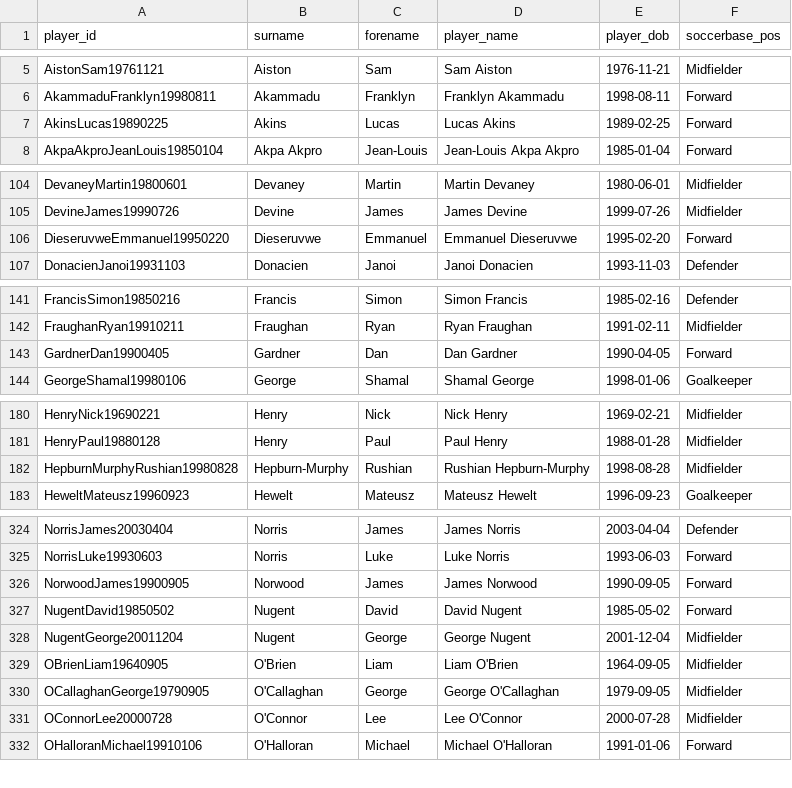
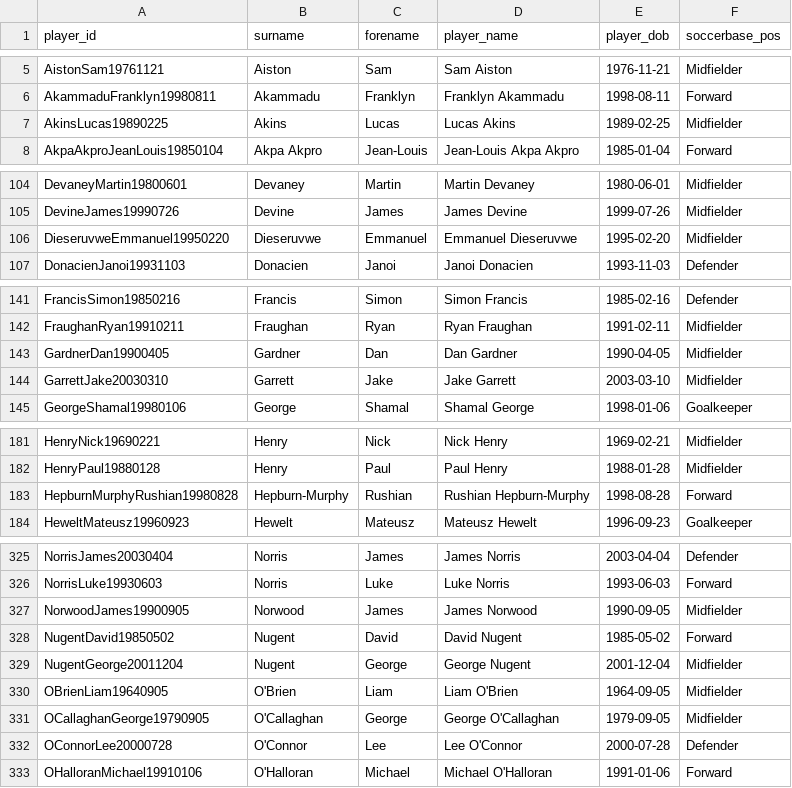
Before and after one commit to petebrown/wrangle-player-positions, a CSV file: output/soccerbase.csv, drawn as a sheet; only a part is shown, gaps mark what is left out; the diff covers the shown part only.

```diff
--- a/output/soccerbase.csv
+++ b/output/soccerbase.csv
@@ -6,3 +6,3 @@ AistonSam19761121,Aiston,Sam,Sam Aiston,1976-11-21,Midfielder
 AkammaduFranklyn19980811,Akammadu,Franklyn,Franklyn Akammadu,1998-08-11,Forward
-AkinsLucas19890225,Akins,Lucas,Lucas Akins,1989-02-25,Forward
+AkinsLucas19890225,Akins,Lucas,Lucas Akins,1989-02-25,Midfielder
 AkpaAkproJeanLouis19850104,Akpa Akpro,Jean-Louis,Jean-Louis Akpa Akpro,1985-01-04,Forward
@@ -105,3 +105,3 @@ DevaneyMartin19800601,Devaney,Martin,Martin Devaney,1980-06-01,Midfielder
 DevineJames19990726,Devine,James,James Devine,1999-07-26,Midfielder
-DieseruvweEmmanuel19950220,Dieseruvwe,Emmanuel,Emmanuel Dieseruvwe,1995-02-20,Forward
+DieseruvweEmmanuel19950220,Dieseruvwe,Emmanuel,Emmanuel Dieseruvwe,1995-02-20,Midfielder
 DonacienJanoi19931103,Donacien,Janoi,Janoi Donacien,1993-11-03,Defender
@@ -142,3 +142,4 @@ FrancisSimon19850216,Francis,Simon,Simon Francis,1985-02-16,Defender
 FraughanRyan19910211,Fraughan,Ryan,Ryan Fraughan,1991-02-11,Midfielder
-GardnerDan19900405,Gardner,Dan,Dan Gardner,1990-04-05,Forward
+GardnerDan19900405,Gardner,Dan,Dan Gardner,1990-04-05,Midfielder
+GarrettJake20030310,Garrett,Jake,Jake Garrett,2003-03-10,Midfielder
 GeorgeShamal19980106,George,Shamal,Shamal George,1998-01-06,Goalkeeper
@@ -181,3 +182,3 @@ HenryNick19690221,Henry,Nick,Nick Henry,1969-02-21,Midfielder
 HenryPaul19880128,Henry,Paul,Paul Henry,1988-01-28,Midfielder
-HepburnMurphyRushian19980828,Hepburn-Murphy,Rushian,Rushian Hepburn-Murphy,1998-08-28,Midfielder
+HepburnMurphyRushian19980828,Hepburn-Murphy,Rushian,Rushian Hepburn-Murphy,1998-08-28,Forward
 HeweltMateusz19960923,Hewelt,Mateusz,Mateusz Hewelt,1996-09-23,Goalkeeper
@@ -325,3 +326,3 @@ NorrisJames20030404,Norris,James,James Norris,2003-04-04,Defender
 NorrisLuke19930603,Norris,Luke,Luke Norris,1993-06-03,Forward
-NorwoodJames19900905,Norwood,James,James Norwood,1990-09-05,Forward
+NorwoodJames19900905,Norwood,James,James Norwood,1990-09-05,Midfielder
 NugentDavid19850502,Nugent,David,David Nugent,1985-05-02,Forward
@@ -330,3 +331,3 @@ OBrienLiam19640905,O'Brien,Liam,Liam O'Brien,1964-09-05,Midfielder
 OCallaghanGeorge19790905,O'Callaghan,George,George O'Callaghan,1979-09-05,Midfielder
-OConnorLee20000728,O'Connor,Lee,Lee O'Connor,2000-07-28,Midfielder
+OConnorLee20000728,O'Connor,Lee,Lee O'Connor,2000-07-28,Defender
 OHalloranMichael19910106,O'Halloran,Michael,Michael O'Halloran,1991-01-06,Forward
```
Also changed, not shown: 10 edited cells elsewhere in this file, output/player-positions.csv, output/transfermarkt.csv.
